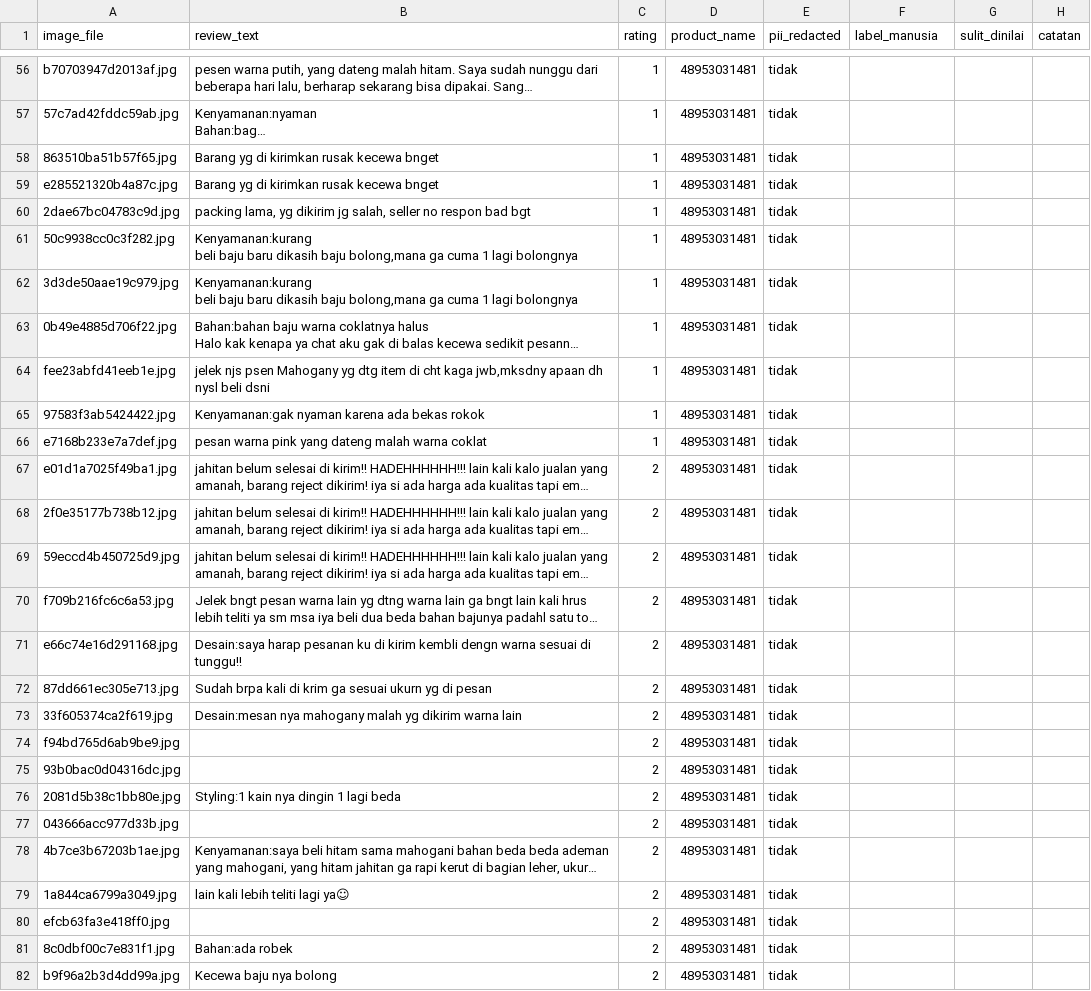
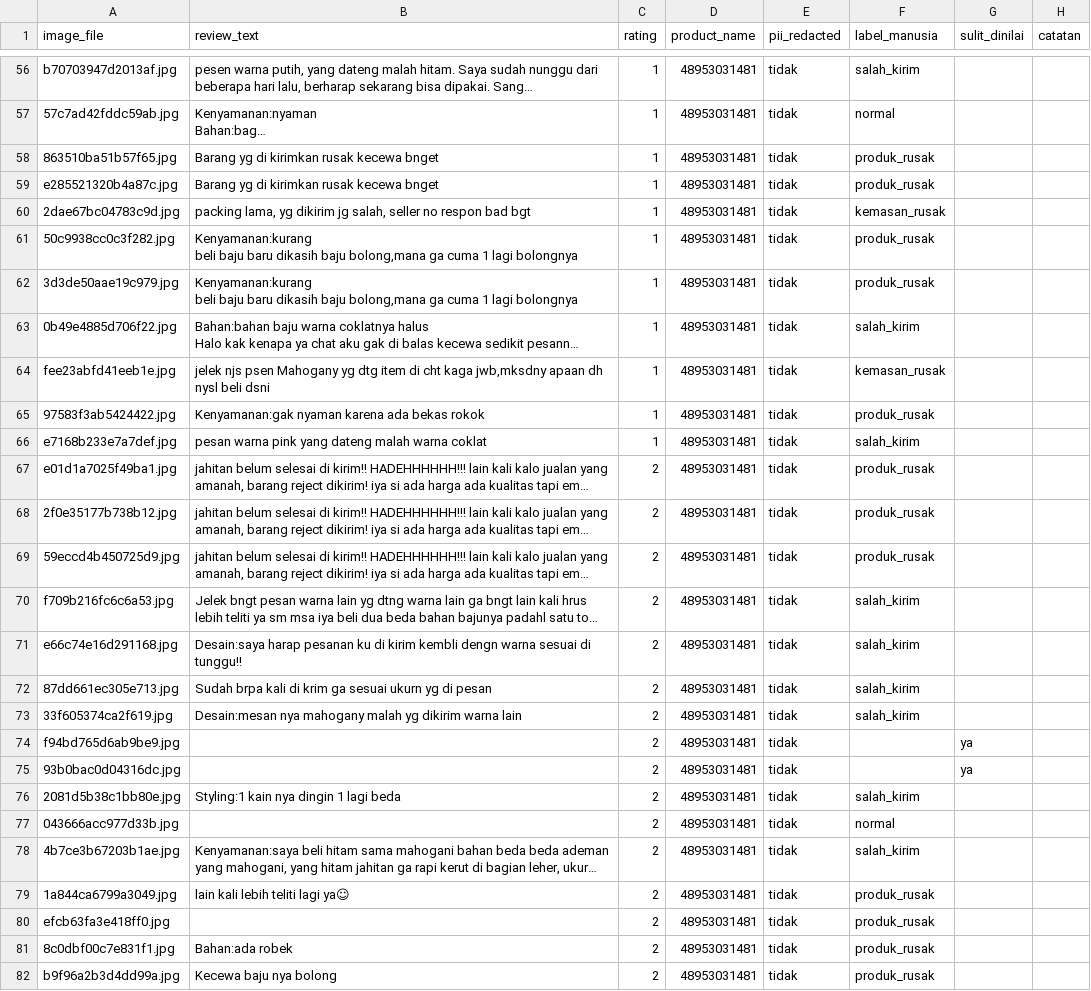
Before and after one commit to MikaelAdikara/BPS_AIC, a CSV file: data/annotation/visual_labeling_task.csv, drawn as a sheet; only a part is shown, gaps mark what is left out; long unchanged cells end in …; the diff covers the shown part only; the diff names each change by its address in the sheet, - before the commit and + after, or states it on an @@ line.

Commit message:
data(visual): label manusia 97 foto + temuan pemeriksaan silang
97 dari 97 foto terlabeli, konsisten secara internal (tidak ada ulasan yang
foto-fotonya berlabel saling bertentangan). Sebaran: normal 44, produk_rusak 26,
salah_kirim 20, kemasan_rusak 3, sulit dinilai 4.

Pemeriksaan silang atas lima foto menemukan tiga label keliru, seluruhnya
berpola sama: foto yang MENAMPILKAN kemasan dilabeli kemasan_rusak meski
kemasannya utuh. Dua dari tiga label kemasan_rusak jatuh pada pola ini - satu
paket tersegel rapi, satu foto label pengiriman yang justru membuktikan salah
kirim. Satu kekeliruan lain pada foto bintang lima berisi tiga kaos utuh yang
dilabeli produk_rusak.

Temuan yang lebih penting dari kekeliruan itu sendiri: salah_kirim sulit
dilabeli dari foto saja. Kaos putih terlihat sama persis baik ketika putih
memang dipesan maupun ketika pembeli memesan hitam. Label salah_kirim yang
diberikan berdasarkan teks mengukur sesuatu yang tidak pernah dilihat model,
sehingga kelas ini akan tampak buruk bukan karena modelnya lemah melainkan
karena tugasnya mustahil. Perlu diputuskan sebelum gerbang Fase 3 dijalankan.

Label BELUM saya perbaiki sendiri. Memperbaiki diam-diam akan menghapus asal-usul
"dilabeli manusia" yang menjadi satu-satunya alasan label ini sah sebagai
penengah performa model (ADR-015). Sepuluh foto yang perlu ditinjau ulang
didaftar untuk diadjudikasi pemilik repo.

```diff
--- a/data/annotation/visual_labeling_task.csv
+++ b/data/annotation/visual_labeling_task.csv
-F56 (label_manusia): (empty)
+F56 (label_manusia): salah_kirim
-F57 (label_manusia): (empty)
+F57 (label_manusia): normal
-F58:F59 (label_manusia): (empty)
+F58:F59 (label_manusia): produk_rusak
-F60 (label_manusia): (empty)
+F60 (label_manusia): kemasan_rusak
-F61:F62 (label_manusia): (empty)
+F61:F62 (label_manusia): produk_rusak
-F63 (label_manusia): (empty)
+F63 (label_manusia): salah_kirim
-F64 (label_manusia): (empty)
+F64 (label_manusia): kemasan_rusak
-F65 (label_manusia): (empty)
+F65 (label_manusia): produk_rusak
-F66 (label_manusia): (empty)
+F66 (label_manusia): salah_kirim
-F67:F69 (label_manusia): (empty)
+F67:F69 (label_manusia): produk_rusak
-F70:F73 (label_manusia): (empty)
+F70:F73 (label_manusia): salah_kirim
-G74:G75 (sulit_dinilai): (empty)
+G74:G75 (sulit_dinilai): ya
-F76 (label_manusia): (empty)
+F76 (label_manusia): salah_kirim
-F77 (label_manusia): (empty)
+F77 (label_manusia): normal
-F78 (label_manusia): (empty)
+F78 (label_manusia): salah_kirim
-F79:F82 (label_manusia): (empty)
+F79:F82 (label_manusia): produk_rusak
```
Also changed, not shown: 70 edited cells elsewhere in this file, 1 other file.
